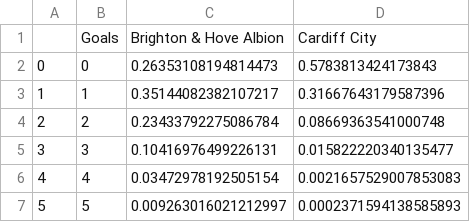
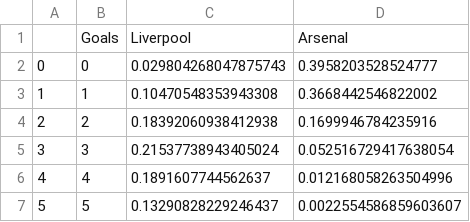
Before and after one commit to ht21992/hometest, a CSV file: session 4/pro.csv, drawn as a sheet.

```diff
--- a/session 4/pro.csv
+++ b/session 4/pro.csv
@@ -1,7 +1,7 @@
-,Goals,Brighton & Hove Albion,Cardiff City
-0,0,0.26353108194814473,0.5783813424173843
-1,1,0.35144082382107217,0.31667643179587396
-2,2,0.23433792275086784,0.08669363541000748
-3,3,0.10416976499226131,0.015822220340135477
-4,4,0.03472978192505154,0.0021657529007853083
-5,5,0.009263016021212997,0.0002371594138585893
+,Goals,Liverpool,Arsenal
+0,0,0.029804268047875743,0.3958203528524777
+1,1,0.10470548353943308,0.3668442546822002
+2,2,0.18392060938412938,0.1699946784235916
+3,3,0.21537738943405024,0.052516729417638054
+4,4,0.1891607744562637,0.012168058263504996
+5,5,0.13290828229246437,0.0022554586859603607
```
Also changed, not shown: 2 other files.
